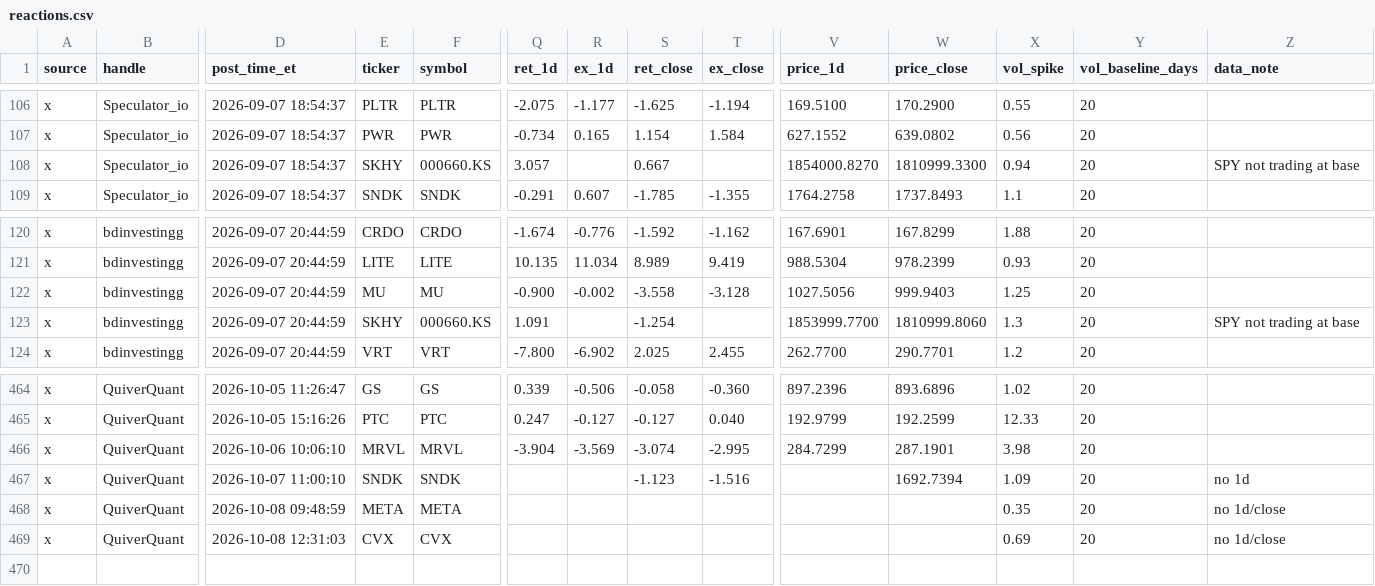
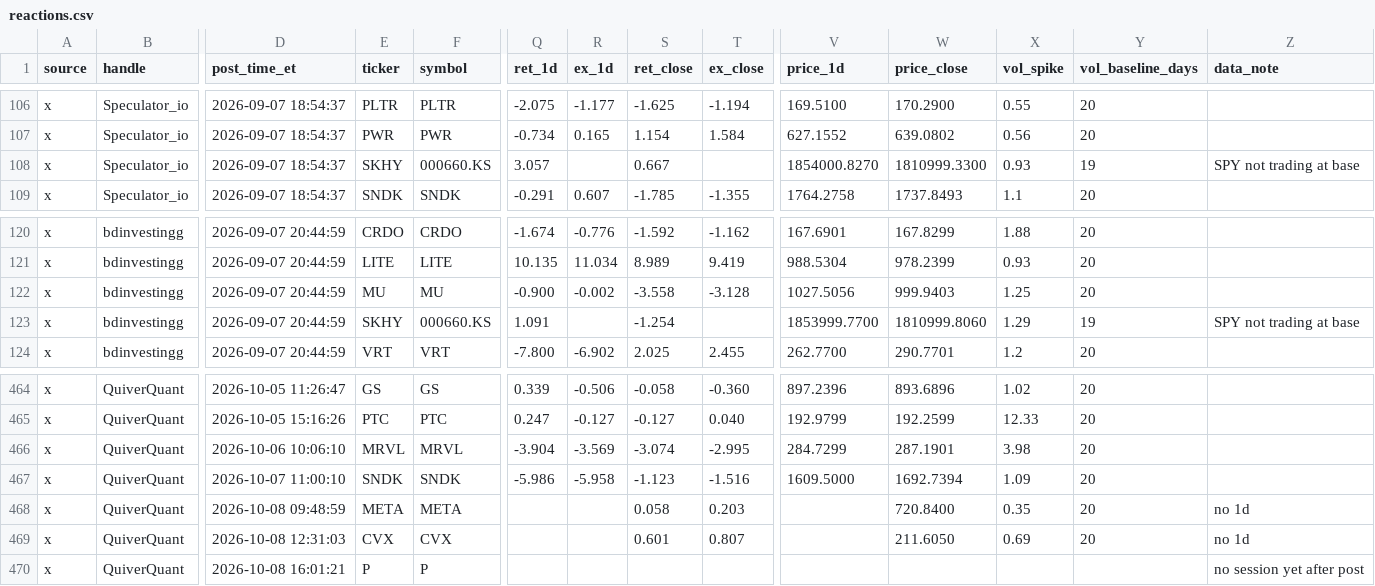
Before and after one commit to nikdep/market-dash-lkoa20, a CSV file: api/reactions.csv, drawn as a sheet; only a part is shown, gaps mark what is left out; rows hold the shown columns only; the diff names each change by its address in the sheet, - before the commit and + after, or states it on an @@ line.

```diff
--- a/api/reactions.csv
+++ b/api/reactions.csv
-X108 (vol_spike): 0.94
+X108 (vol_spike): 0.93
-Y108 (vol_baseline_days): 20
+Y108 (vol_baseline_days): 19
-X123 (vol_spike): 1.3
+X123 (vol_spike): 1.29
-Y123 (vol_baseline_days): 20
+Y123 (vol_baseline_days): 19
-Q467 (ret_1d): (empty)
+Q467 (ret_1d): -5.986
-R467 (ex_1d): (empty)
+R467 (ex_1d): -5.958
-V467 (price_1d): (empty)
+V467 (price_1d): 1609.5000
-Z467 (data_note): no 1d
+Z467 (data_note): (empty)
-S468 (ret_close): (empty)
+S468 (ret_close): 0.058
-T468 (ex_close): (empty)
+T468 (ex_close): 0.203
-W468 (price_close): (empty)
+W468 (price_close): 720.8400
-Z468:Z469 (data_note): no 1d/close
+Z468:Z469 (data_note): no 1d
-S469 (ret_close): (empty)
+S469 (ret_close): 0.601
-T469 (ex_close): (empty)
+T469 (ex_close): 0.807
-W469 (price_close): (empty)
+W469 (price_close): 211.6050
+row 470: x | QuiverQuant | 2026-10-08 16:01:21 | P | P |  |  |  |  |  |  |  |  | no session yet after post
```
Also changed, not shown: api/candidates.csv, api/handles.csv, 11 other files.
